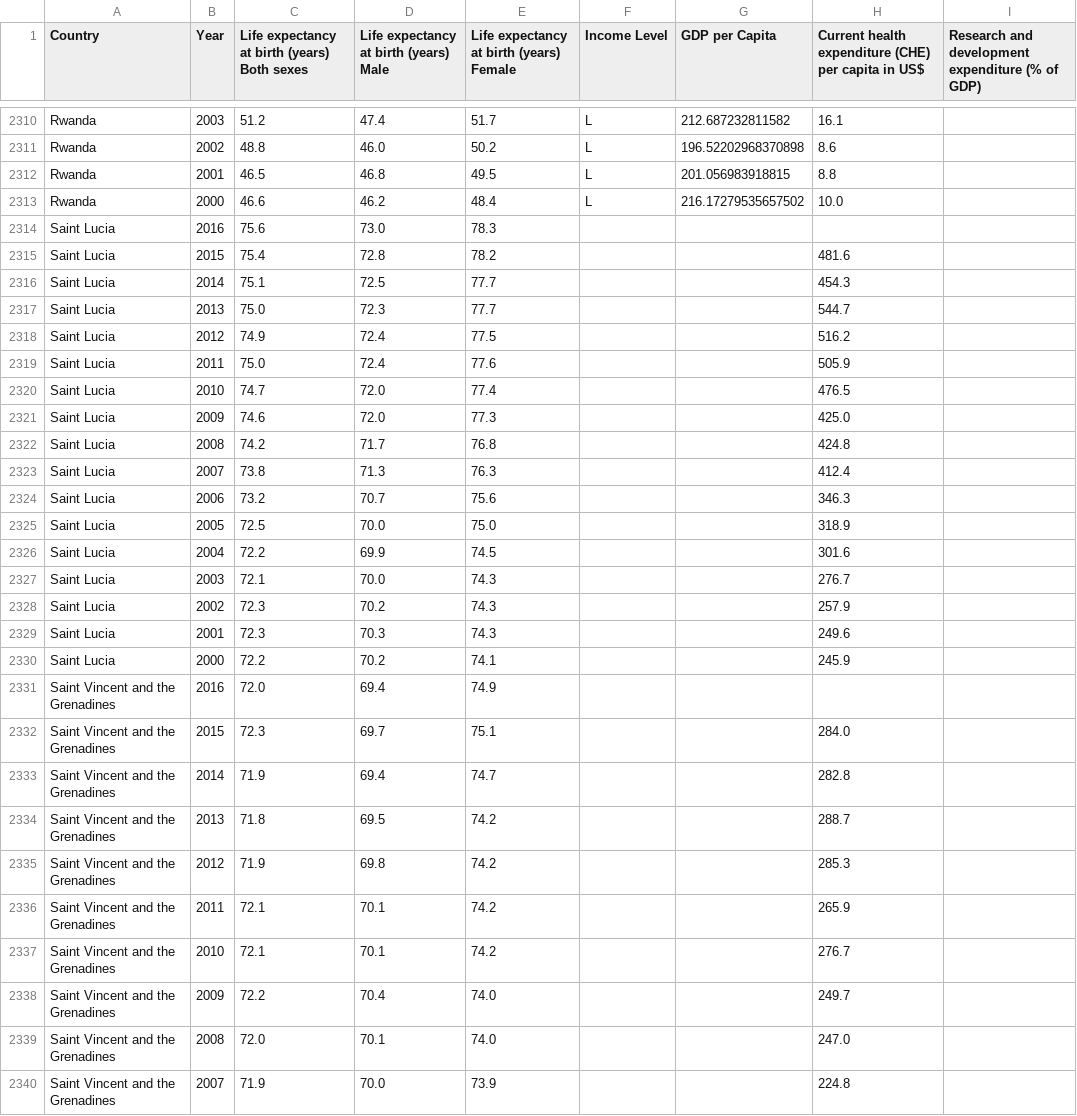
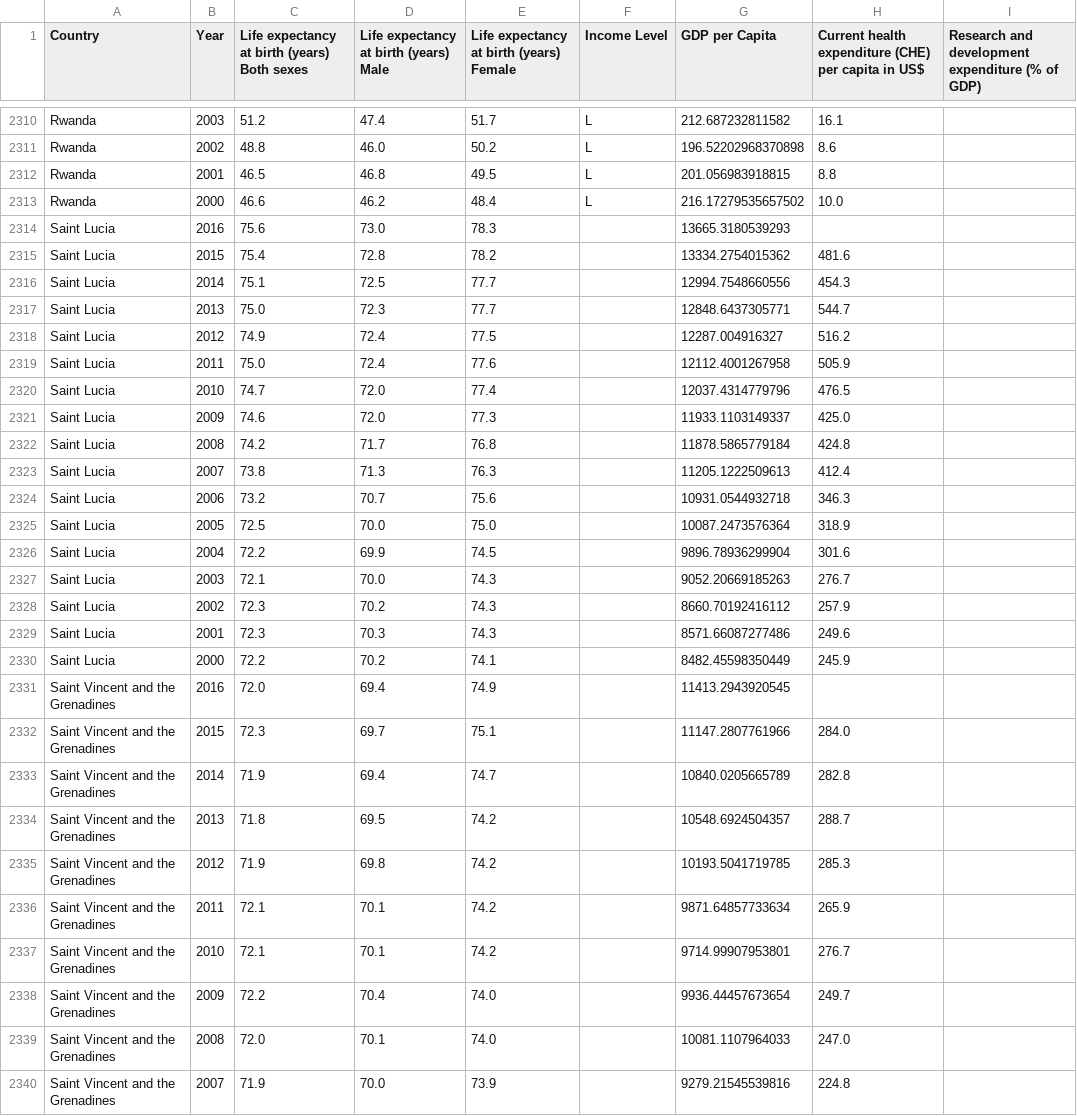
Before and after one commit to patrickFuerst/human_life_exp, a CSV file: data/processed/merged_data.csv, drawn as a sheet; only a part is shown, gaps mark what is left out; the diff covers the shown part only.

Commit message:
added missing values for column GDP per capita
St. Lucia and St. Vincent

```diff
--- a/data/processed/merged_data.csv
+++ b/data/processed/merged_data.csv
@@ -2313,28 +2313,28 @@ Rwanda,2001,46.5,46.8,49.5,L,201.056983918815,8.8,
 Rwanda,2000,46.6,46.2,48.4,L,216.17279535657502,10.0,
-Saint Lucia,2016,75.6,73.0,78.3,,,,
-Saint Lucia,2015,75.4,72.8,78.2,,,481.6,
-Saint Lucia,2014,75.1,72.5,77.7,,,454.3,
-Saint Lucia,2013,75.0,72.3,77.7,,,544.7,
-Saint Lucia,2012,74.9,72.4,77.5,,,516.2,
-Saint Lucia,2011,75.0,72.4,77.6,,,505.9,
-Saint Lucia,2010,74.7,72.0,77.4,,,476.5,
-Saint Lucia,2009,74.6,72.0,77.3,,,425.0,
-Saint Lucia,2008,74.2,71.7,76.8,,,424.8,
-Saint Lucia,2007,73.8,71.3,76.3,,,412.4,
-Saint Lucia,2006,73.2,70.7,75.6,,,346.3,
-Saint Lucia,2005,72.5,70.0,75.0,,,318.9,
-Saint Lucia,2004,72.2,69.9,74.5,,,301.6,
-Saint Lucia,2003,72.1,70.0,74.3,,,276.7,
-Saint Lucia,2002,72.3,70.2,74.3,,,257.9,
-Saint Lucia,2001,72.3,70.3,74.3,,,249.6,
-Saint Lucia,2000,72.2,70.2,74.1,,,245.9,
-Saint Vincent and the Grenadines,2016,72.0,69.4,74.9,,,,
-Saint Vincent and the Grenadines,2015,72.3,69.7,75.1,,,284.0,
-Saint Vincent and the Grenadines,2014,71.9,69.4,74.7,,,282.8,
-Saint Vincent and the Grenadines,2013,71.8,69.5,74.2,,,288.7,
-Saint Vincent and the Grenadines,2012,71.9,69.8,74.2,,,285.3,
-Saint Vincent and the Grenadines,2011,72.1,70.1,74.2,,,265.9,
-Saint Vincent and the Grenadines,2010,72.1,70.1,74.2,,,276.7,
-Saint Vincent and the Grenadines,2009,72.2,70.4,74.0,,,249.7,
-Saint Vincent and the Grenadines,2008,72.0,70.1,74.0,,,247.0,
-Saint Vincent and the Grenadines,2007,71.9,70.0,73.9,,,224.8,
+Saint Lucia,2016,75.6,73.0,78.3,,13665.3180539293,,
+Saint Lucia,2015,75.4,72.8,78.2,,13334.2754015362,481.6,
+Saint Lucia,2014,75.1,72.5,77.7,,12994.7548660556,454.3,
+Saint Lucia,2013,75.0,72.3,77.7,,12848.6437305771,544.7,
+Saint Lucia,2012,74.9,72.4,77.5,,12287.004916327,516.2,
+Saint Lucia,2011,75.0,72.4,77.6,,12112.4001267958,505.9,
+Saint Lucia,2010,74.7,72.0,77.4,,12037.4314779796,476.5,
+Saint Lucia,2009,74.6,72.0,77.3,,11933.1103149337,425.0,
+Saint Lucia,2008,74.2,71.7,76.8,,11878.5865779184,424.8,
+Saint Lucia,2007,73.8,71.3,76.3,,11205.1222509613,412.4,
+Saint Lucia,2006,73.2,70.7,75.6,,10931.0544932718,346.3,
+Saint Lucia,2005,72.5,70.0,75.0,,10087.2473576364,318.9,
+Saint Lucia,2004,72.2,69.9,74.5,,9896.78936299904,301.6,
+Saint Lucia,2003,72.1,70.0,74.3,,9052.20669185263,276.7,
+Saint Lucia,2002,72.3,70.2,74.3,,8660.70192416112,257.9,
+Saint Lucia,2001,72.3,70.3,74.3,,8571.66087277486,249.6,
+Saint Lucia,2000,72.2,70.2,74.1,,8482.45598350449,245.9,
+Saint Vincent and the Grenadines,2016,72.0,69.4,74.9,,11413.2943920545,,
+Saint Vincent and the Grenadines,2015,72.3,69.7,75.1,,11147.2807761966,284.0,
+Saint Vincent and the Grenadines,2014,71.9,69.4,74.7,,10840.0205665789,282.8,
+Saint Vincent and the Grenadines,2013,71.8,69.5,74.2,,10548.6924504357,288.7,
+Saint Vincent and the Grenadines,2012,71.9,69.8,74.2,,10193.5041719785,285.3,
+Saint Vincent and the Grenadines,2011,72.1,70.1,74.2,,9871.64857733634,265.9,
+Saint Vincent and the Grenadines,2010,72.1,70.1,74.2,,9714.99907953801,276.7,
+Saint Vincent and the Grenadines,2009,72.2,70.4,74.0,,9936.44457673654,249.7,
+Saint Vincent and the Grenadines,2008,72.0,70.1,74.0,,10081.1107964033,247.0,
+Saint Vincent and the Grenadines,2007,71.9,70.0,73.9,,9279.21545539816,224.8,
```
Also changed, not shown: 11 edited cells elsewhere in this file.
